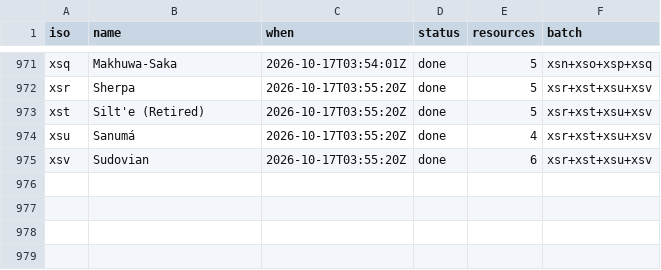
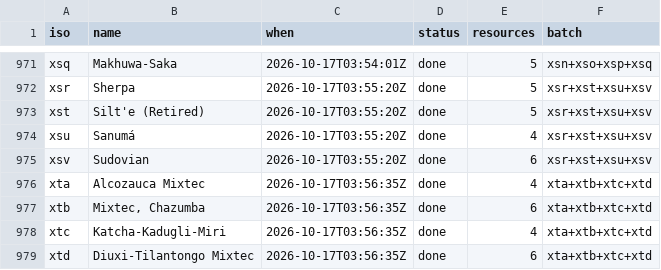
Before and after one commit to kornai/k12, a TSV file: plan/cloud_log.tsv, drawn as a sheet; only a part is shown, gaps mark what is left out; the diff names each change by its address in the sheet, - before the commit and + after, or states it on an @@ line.

```diff
--- a/plan/cloud_log.tsv
+++ b/plan/cloud_log.tsv
+row 976: xta | Alcozauca Mixtec | 2026-10-17T03:56:35Z | done | 4 | xta+xtb+xtc+xtd
+row 977: xtb | Mixtec, Chazumba | 2026-10-17T03:56:35Z | done | 6 | xta+xtb+xtc+xtd
+row 978: xtc | Katcha-Kadugli-Miri | 2026-10-17T03:56:35Z | done | 4 | xta+xtb+xtc+xtd
+row 979: xtd | Diuxi-Tilantongo Mixtec | 2026-10-17T03:56:35Z | done | 6 | xta+xtb+xtc+xtd
```
Also changed, not shown: 16 other files.
